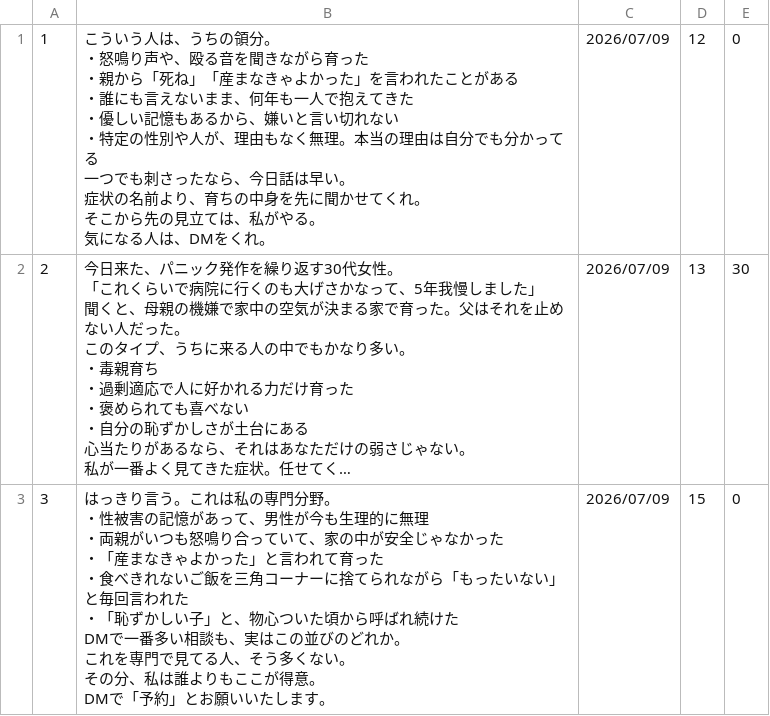
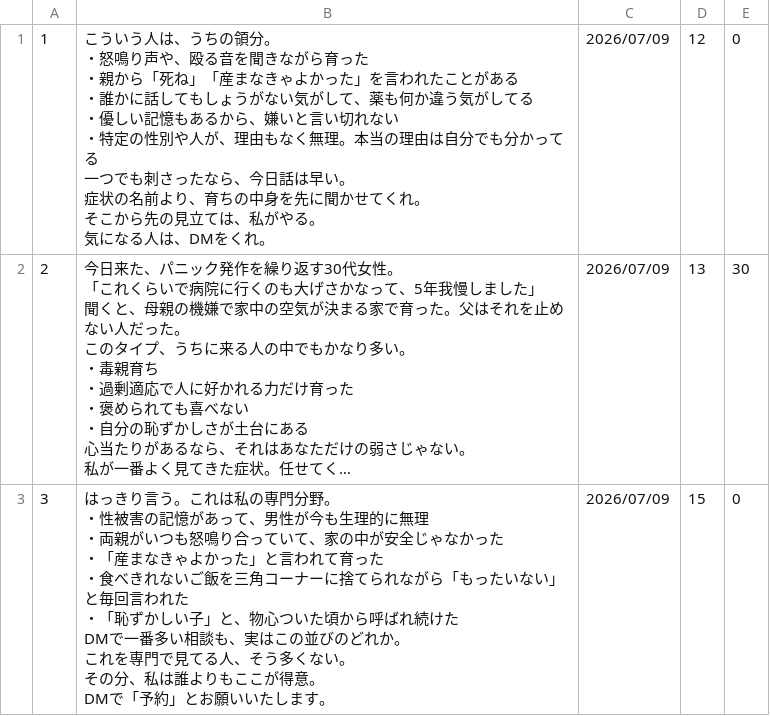
Before and after one commit to polo0782/polo0782, a TSV file: postgen/generated/generated_posts_0027.tsv, drawn as a sheet; long unchanged cells end in …; ↵ is a line break in a cell; the diff names each change by its address in the sheet, - before the commit and + after, or states it on an @@ line.

```diff
--- a/postgen/generated/generated_posts_0027.tsv
+++ b/postgen/generated/generated_posts_0027.tsv
-B1: …る ↵ ・誰にも言えないまま、何年も一人で抱えてきた ↵ ・優し…
+B1: …る ↵ ・誰かに話してもしょうがない気がして、薬も何か違う気がしてる ↵ ・優し…
```
Also changed, not shown: 2 other files.
